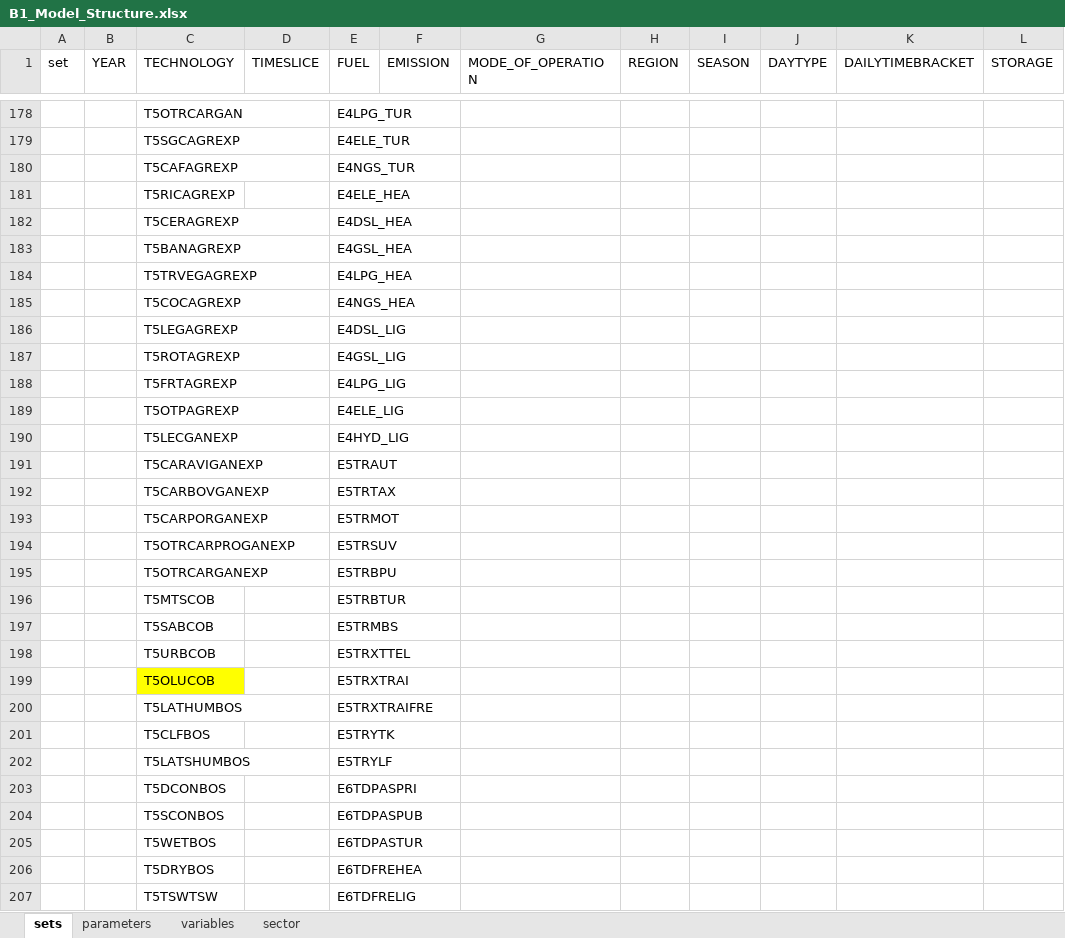
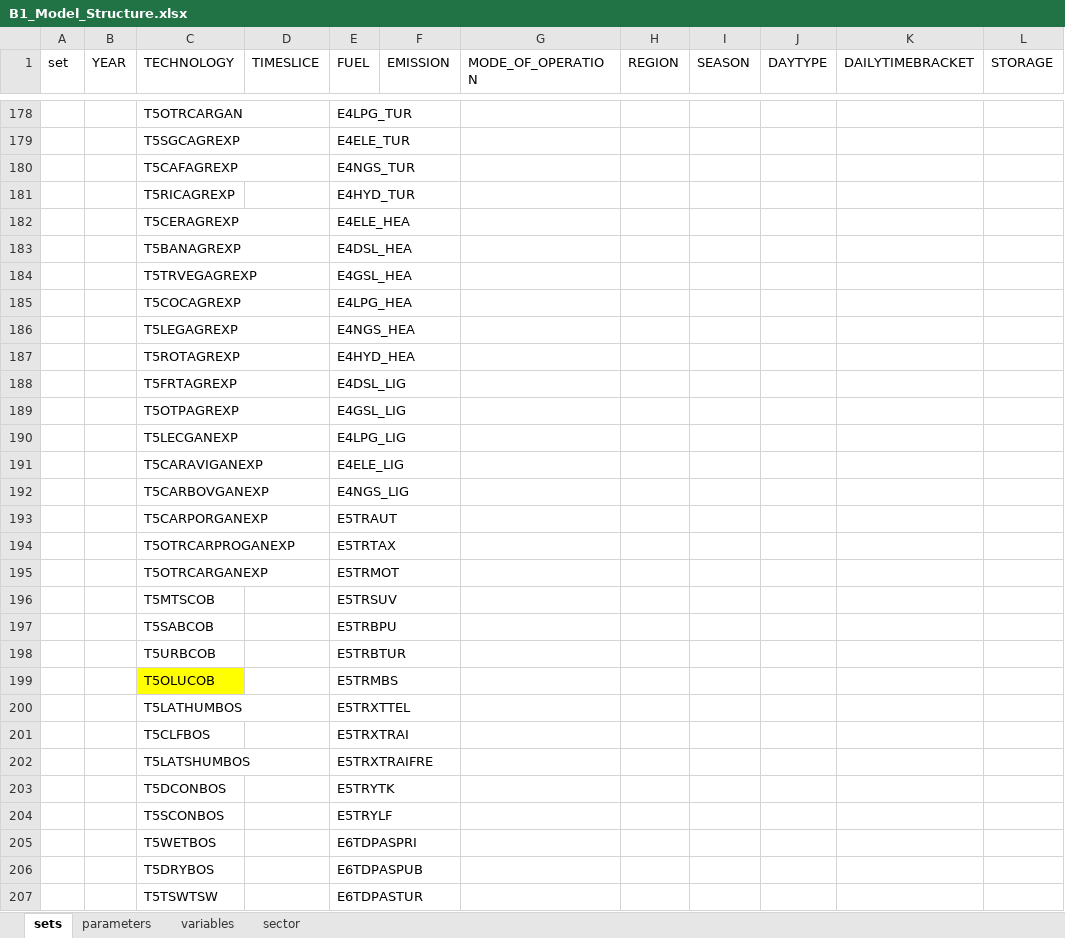
Before and after one commit to luviga/osemosys_momf, an Excel workbook: t3a_experiments/Experiment_1/0_From_Confection/B1_Model_Structure.xlsx, sheet sets, drawn as a sheet; only a part is shown, gaps mark what is left out; values as stored, in another font and other column widths than the file's, no borders; the diff covers the shown part only; the diff names each change by its address in the sheet, - before the commit and + after, or states it on an @@ line.

Commit message:
Update data of the base model, with v7 model download 15/5/24 before 2pm from the drive

```diff
--- a/t3a_experiments/Experiment_1/0_From_Confection/B1_Model_Structure.xlsx (sheet sets)
+++ b/t3a_experiments/Experiment_1/0_From_Confection/B1_Model_Structure.xlsx (sheet sets)
-E181 (FUEL): E4ELE_HEA
+E181 (FUEL): E4HYD_TUR
-E182 (FUEL): E4DSL_HEA
+E182 (FUEL): E4ELE_HEA
-E183 (FUEL): E4GSL_HEA
+E183 (FUEL): E4DSL_HEA
-E184 (FUEL): E4LPG_HEA
+E184 (FUEL): E4GSL_HEA
-E185 (FUEL): E4NGS_HEA
+E185 (FUEL): E4LPG_HEA
-E186 (FUEL): E4DSL_LIG
+E186 (FUEL): E4NGS_HEA
-E187 (FUEL): E4GSL_LIG
+E187 (FUEL): E4HYD_HEA
-E188 (FUEL): E4LPG_LIG
+E188 (FUEL): E4DSL_LIG
-E189 (FUEL): E4ELE_LIG
+E189 (FUEL): E4GSL_LIG
-E190 (FUEL): E4HYD_LIG
+E190 (FUEL): E4LPG_LIG
-E191 (FUEL): E5TRAUT
+E191 (FUEL): E4ELE_LIG
-E192 (FUEL): E5TRTAX
+E192 (FUEL): E4NGS_LIG
-E193 (FUEL): E5TRMOT
+E193 (FUEL): E5TRAUT
-E194 (FUEL): E5TRSUV
+E194 (FUEL): E5TRTAX
-E195 (FUEL): E5TRBPU
+E195 (FUEL): E5TRMOT
-E196 (FUEL): E5TRBTUR
+E196 (FUEL): E5TRSUV
-E197 (FUEL): E5TRMBS
+E197 (FUEL): E5TRBPU
-E198 (FUEL): E5TRXTTEL
+E198 (FUEL): E5TRBTUR
-E199 (FUEL): E5TRXTRAI
+E199 (FUEL): E5TRMBS
-E200 (FUEL): E5TRXTRAIFRE
+E200 (FUEL): E5TRXTTEL
-E201 (FUEL): E5TRYTK
+E201 (FUEL): E5TRXTRAI
-E202 (FUEL): E5TRYLF
+E202 (FUEL): E5TRXTRAIFRE
-E203 (FUEL): E6TDPASPRI
+E203 (FUEL): E5TRYTK
-E204 (FUEL): E6TDPASPUB
+E204 (FUEL): E5TRYLF
-E205 (FUEL): E6TDPASTUR
+E205 (FUEL): E6TDPASPRI
-E206 (FUEL): E6TDFREHEA
+E206 (FUEL): E6TDPASPUB
-E207 (FUEL): E6TDFRELIG
+E207 (FUEL): E6TDPASTUR
```
Also changed, not shown: 1 added row, 1 removed row, 1 moved row and 13 edited cells elsewhere in this sheet, sheet sector, t3a_experiments/Experiment_1/0_From_Confection/A-I_Classifier_Modes_Transport.xlsx, 44 other files.
